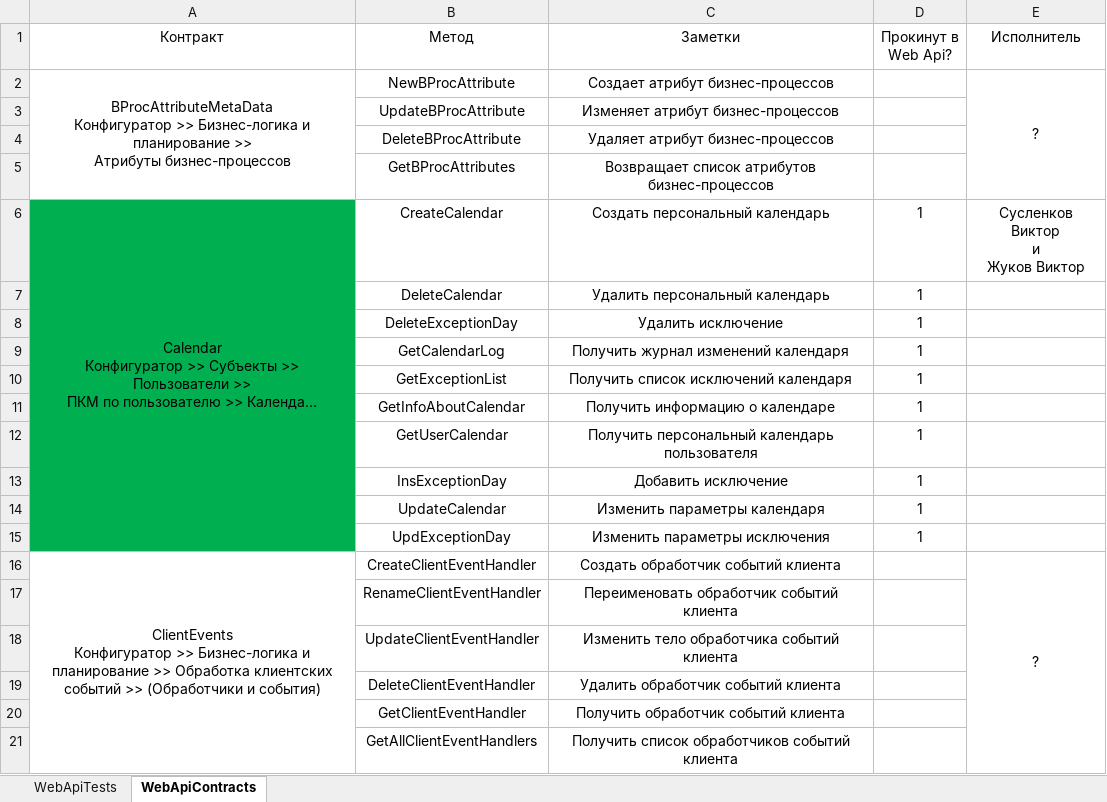
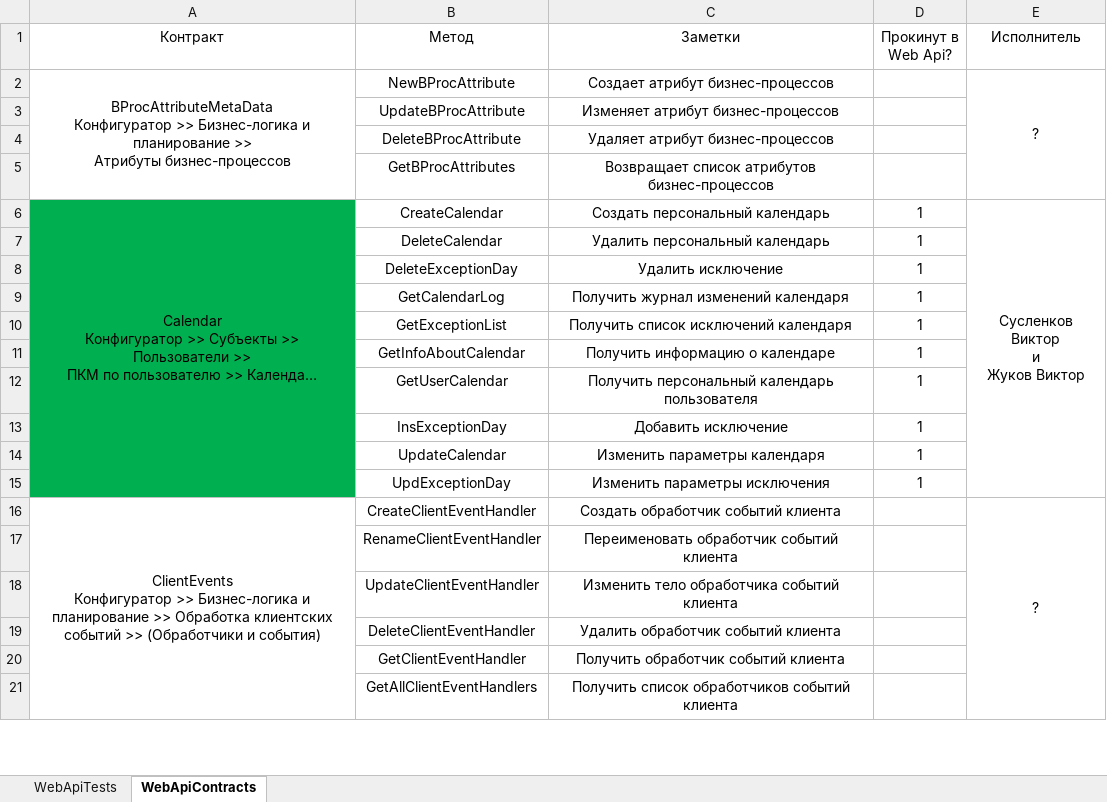
Before and after one commit to ZhukovIt/Ascon_Documents, an Excel workbook: Тесты Web Api.xlsx, sheet WebApiContracts, drawn as a sheet; only a part is shown; long unchanged cells end in …; values as stored, in another font and other column widths than the file's, no borders; conditional formats not drawn; the diff names each change by its address in the sheet, - before the commit and + after, or states it on an @@ line.

Commit message:
+Изменения

```diff
--- a/Тесты Web Api.xlsx (sheet WebApiContracts)
+++ b/Тесты Web Api.xlsx (sheet WebApiContracts)
+E6:E15 merged
```
